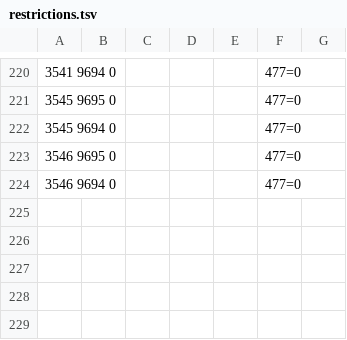
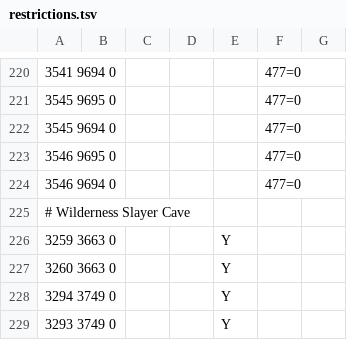
Before and after one commit to NewGenEng/Microbot, a TSV file: runelite-client/src/main/resources/net/runelite/client/plugins/microbot/shortestpath/restrictions.tsv, drawn as a sheet; only a part is shown, gaps mark what is left out; the diff names each change by its address in the sheet, - before the commit and + after, or states it on an @@ line.

Commit message:
feat: add members restrictions to wilderness slayer cave enterances

```diff
--- a/runelite-client/src/main/resources/net/runelite/client/plugins/microbot/shortestpath/restrictions.tsv
+++ b/runelite-client/src/main/resources/net/runelite/client/plugins/microbot/shortestpath/restrictions.tsv
+row 225: # Wilderness Slayer Cave
+row 226: 3259 3663 0 |  |  |  | Y
+row 227: 3260 3663 0 |  |  |  | Y
+row 228: 3294 3749 0 |  |  |  | Y
+row 229: 3293 3749 0 |  |  |  | Y
```
